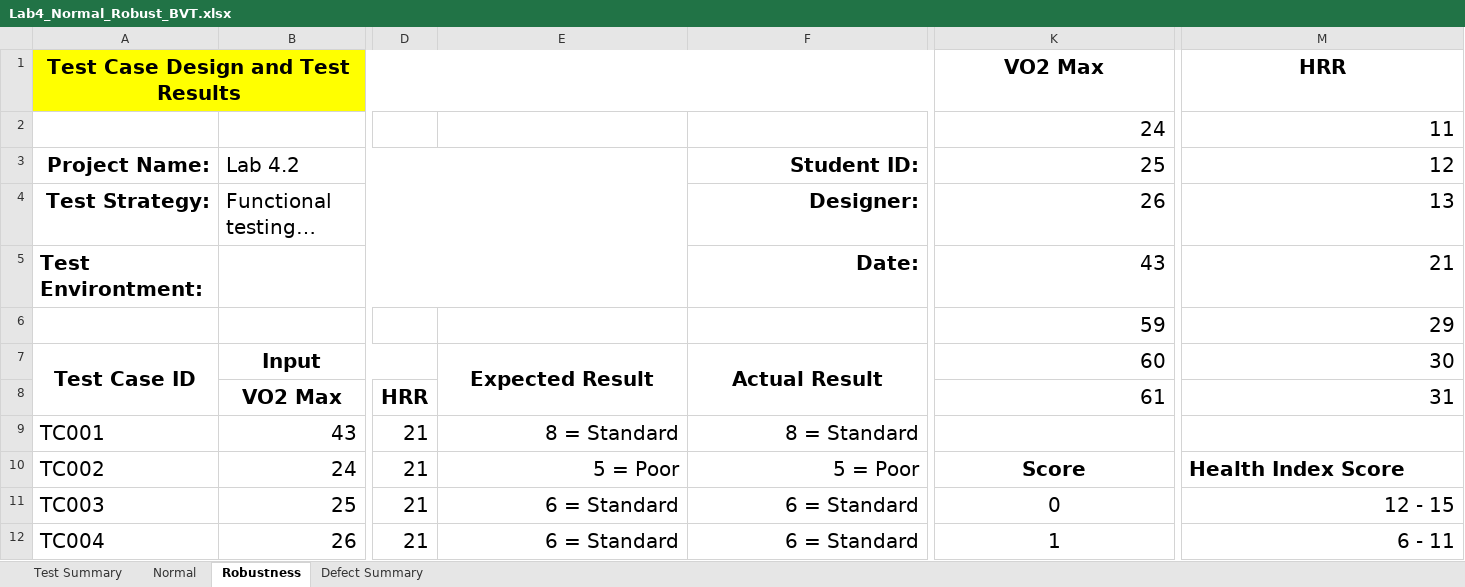
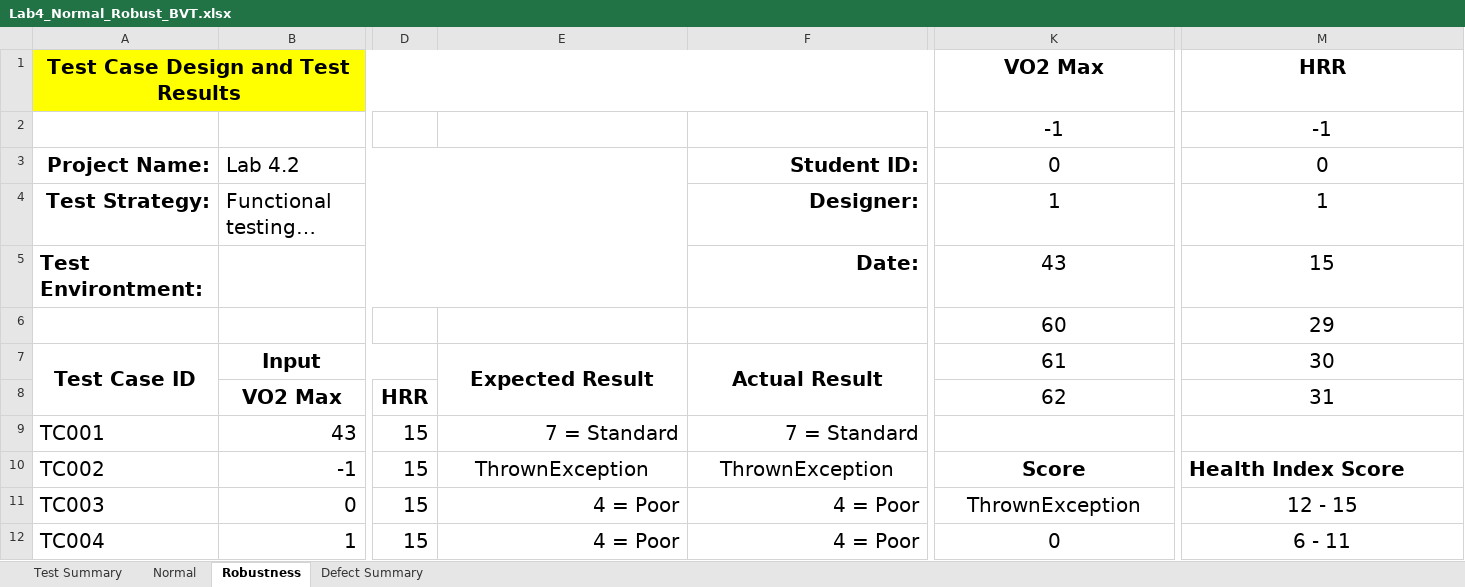
Before and after one commit to kaokao31/Sqa_lab04, an Excel workbook: Test_Cases/Lab4_Normal_Robust_BVT.xlsx, sheet Robustness, drawn as a sheet; only a part is shown, gaps mark what is left out; long unchanged cells end in …; values as stored, in another font and other column widths than the file's, no borders; charts and pictures not drawn; the diff covers the shown part only; the diff names each change by its address in the sheet, - before the commit and + after, or states it on an @@ line.

Commit message:
Update Robustness test cases and boundaries for Lab4.2

```diff
--- a/Test_Cases/Lab4_Normal_Robust_BVT.xlsx (sheet Robustness)
+++ b/Test_Cases/Lab4_Normal_Robust_BVT.xlsx (sheet Robustness)
-K2: 24
+K2: -1
-K2:M8 alignment: right
+K2:M8 alignment: center
-M2: 11
+M2: -1
-K3: 25
+K3: 0
-M3: 12
+M3: 0
-K4: 26
+K4: 1
-M4: 13
+M4: 1
-M5: 21
+M5: 15
-K6: 59
+K6: 60
-K7: 60
+K7: 61
-K8: 61
+K8: 62
-D9:D12: 21
+D9:D12: 15
-E9: 8 = Standard
+E9: 7 = Standard
-F9: 8 = Standard
+F9: 7 = Standard
-B10: 24
+B10: -1
-E10: 5 = Poor
+E10: ThrownException
-E10:F10 alignment: right
+E10:F10 alignment: center
-F10: 5 = Poor
+F10: ThrownException
-B11: 25
+B11: 0
-E11:E12: 6 = Standard
+E11:E12: 4 = Poor
-F11:F12: 6 = Standard
+F11:F12: 4 = Poor
-K11: 0
+K11: ThrownException
-M11:M12 alignment: right
+M11:M12 alignment: center
-B12: 26
+B12: 1
-K12: 1
+K12: 0
```
Also changed, not shown: 4 added rows, 4 removed rows, 50 edited cells and cell formats elsewhere in this sheet, sheet Normal, sheet Defect Summary, sheet Test Summary, 1 other file.
